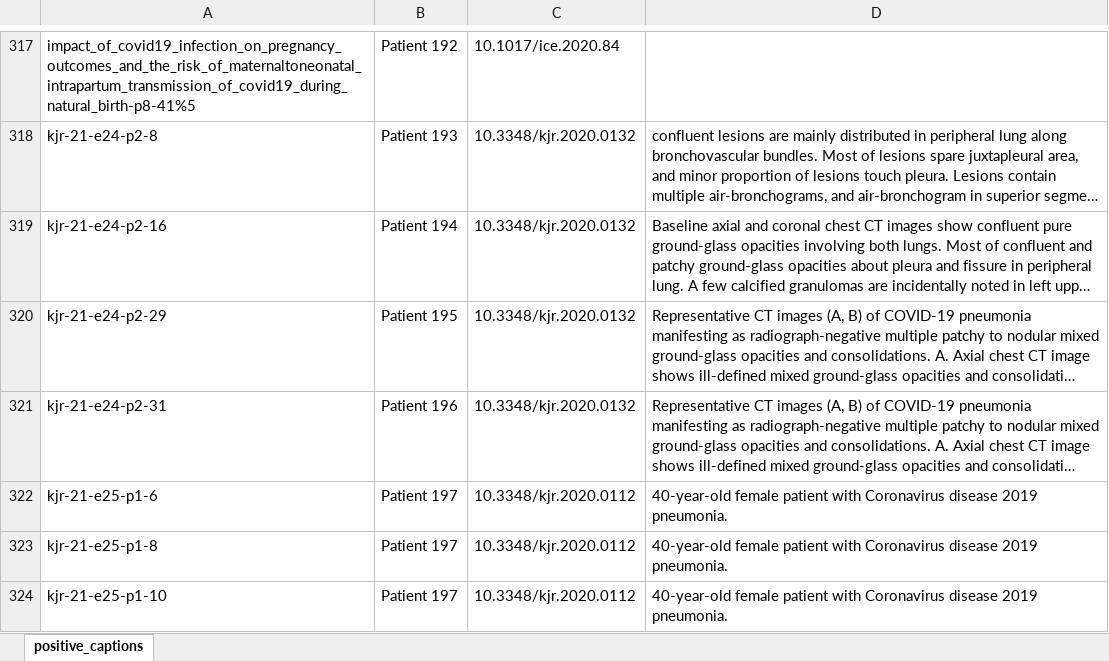
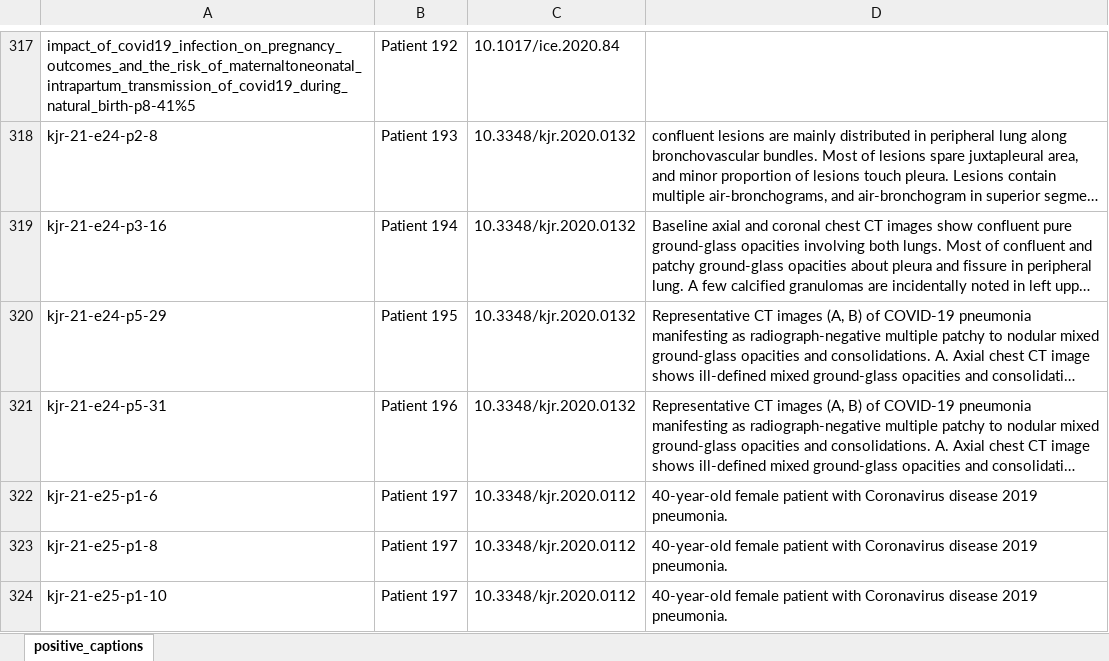
Before and after one commit to desaisrkr/https-github.com-UCSD-AI4H-COVID-CT, an Excel workbook: COVID-CT-MetaInfo.xlsx, sheet positive_captions, drawn as a sheet; only a part is shown, gaps mark what is left out; long unchanged cells end in …; values as stored, in another font and other column widths than the file's, no borders; the diff names each change by its address in the sheet, - before the commit and + after, or states it on an @@ line.

Commit message:
update meta info

```diff
--- a/COVID-CT-MetaInfo.xlsx (sheet positive_captions)
+++ b/COVID-CT-MetaInfo.xlsx (sheet positive_captions)
-A319: kjr-21-e24-p2-16
+A319: kjr-21-e24-p3-16
-A320: kjr-21-e24-p2-29
+A320: kjr-21-e24-p5-29
-A321: kjr-21-e24-p2-31
+A321: kjr-21-e24-p5-31
```
